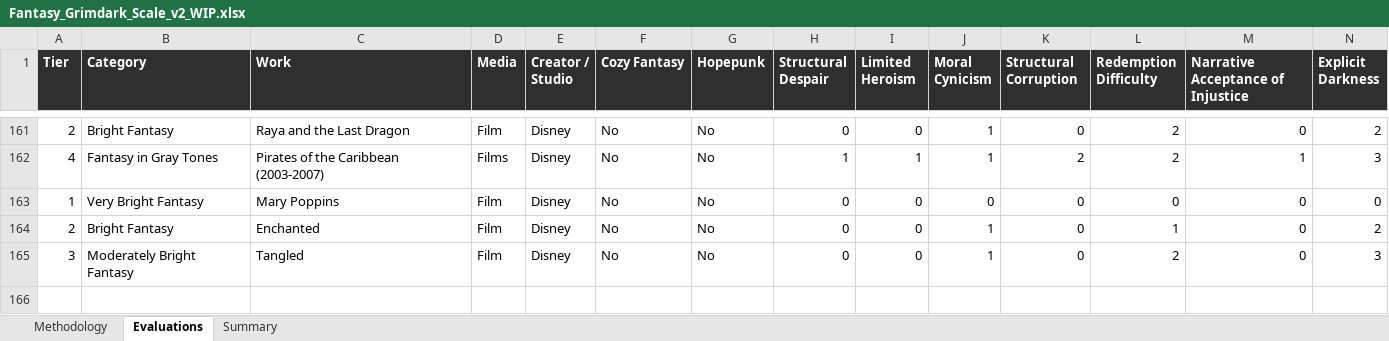
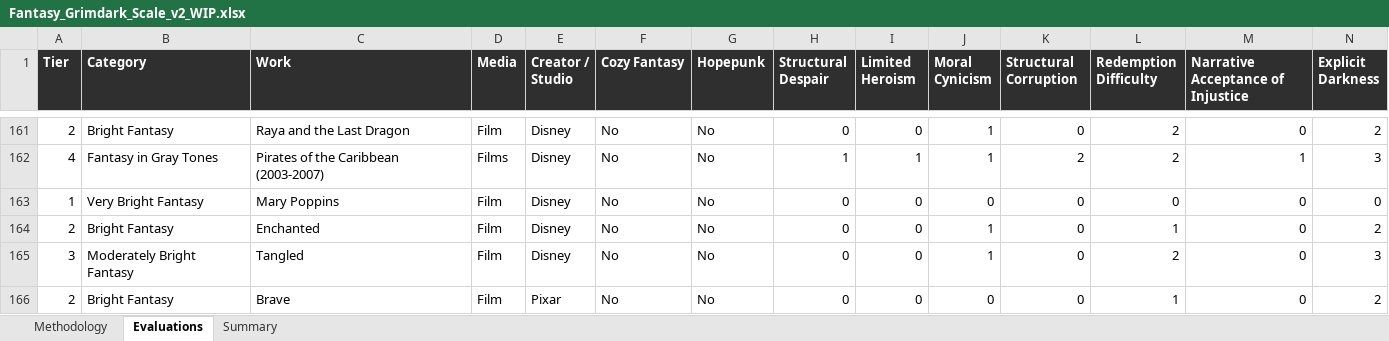
Before and after one commit to refo44/fantasy-darkness-scale, an Excel workbook: Fantasy_Grimdark_Scale_v2_WIP.xlsx, sheet Evaluations, drawn as a sheet; only a part is shown, gaps mark what is left out; values as stored, in another font and other column widths than the file's, no borders; rows hold the shown columns only; the diff names each change by its address in the sheet, - before the commit and + after, or states it on an @@ line.

```diff
--- a/Fantasy_Grimdark_Scale_v2_WIP.xlsx (sheet Evaluations)
+++ b/Fantasy_Grimdark_Scale_v2_WIP.xlsx (sheet Evaluations)
+row 166: 2 | Bright Fantasy | Brave | Film | Pixar | No | No | 0 | 0 | 0 | 0 | 1 | 0 | 2
```
Also changed, not shown: 4 other files.
